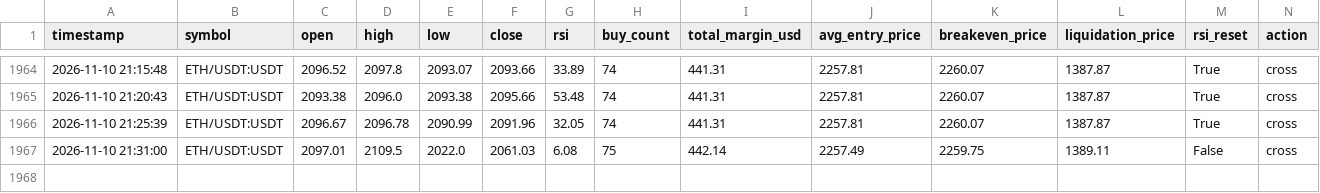
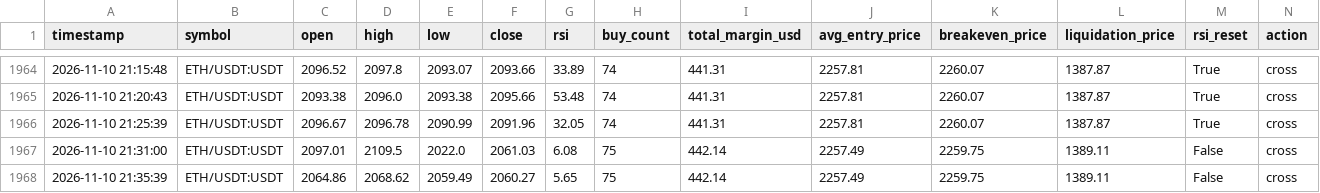
Before and after one commit to Ming-VV/OKX-RSI-5M, a CSV file: market_log_swap.csv, drawn as a sheet; only a part is shown, gaps mark what is left out; rows hold the shown columns only; the diff names each change by its address in the sheet, - before the commit and + after, or states it on an @@ line.

```diff
--- a/market_log_swap.csv
+++ b/market_log_swap.csv
+row 1968: 2026-11-10 21:35:39 | ETH/USDT:USDT | 2064.86 | 2068.62 | 2059.49 | 2060.27 | 5.65 | 75 | 442.14 | 2257.49 | 2259.75 | 1389.11 | False | cross
```
Also changed, not shown: 1 other file.
